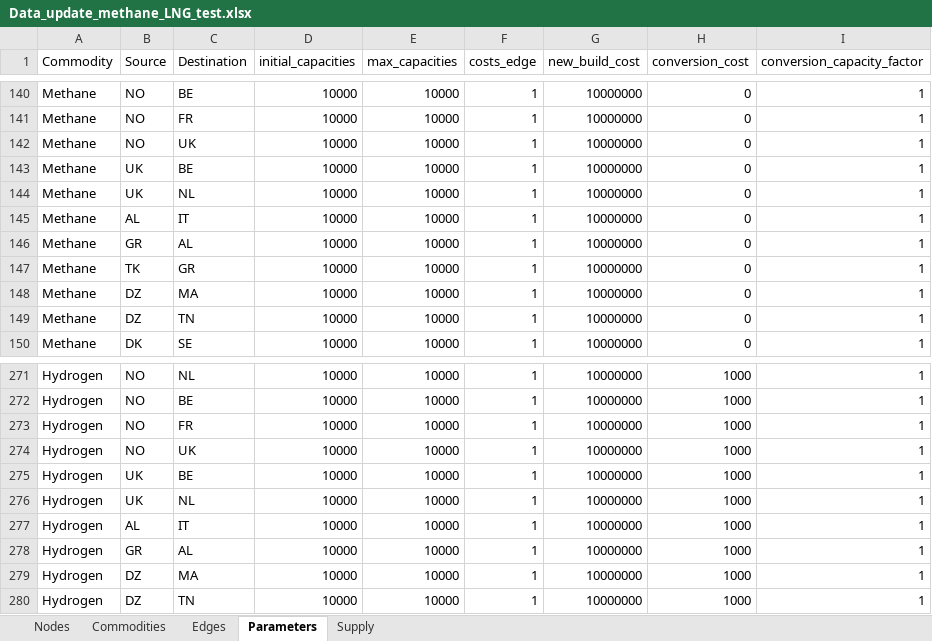
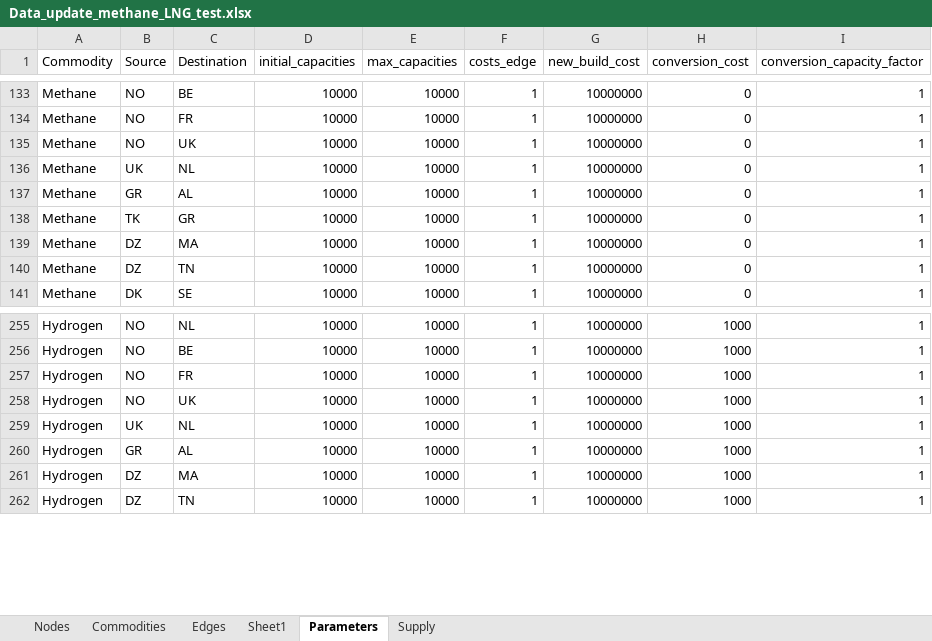
Before and after one commit to CSEI-EU/gas_infrastructure_model, an Excel workbook: 01_data/01_input_data/02_processed/Data_update_methane_LNG_test.xlsx, sheet Parameters, drawn as a sheet; only a part is shown, gaps mark what is left out; values as stored, in another font and other column widths than the file's, no borders; the diff covers the shown part only; the diff names each change by its address in the sheet, - before the commit and + after, or states it on an @@ line.

```diff
--- a/01_data/01_input_data/02_processed/Data_update_methane_LNG_test.xlsx (sheet Parameters)
+++ b/01_data/01_input_data/02_processed/Data_update_methane_LNG_test.xlsx (sheet Parameters)
+sheet tab: Sheet1
-row 143: Methane | UK | BE | 10000 | 10000 | 1 | 10000000 | 0 | 1
-row 145: Methane | AL | IT | 10000 | 10000 | 1 | 10000000 | 0 | 1
-row 275: Hydrogen | UK | BE | 10000 | 10000 | 1 | 10000000 | 1000 | 1
-row 277: Hydrogen | AL | IT | 10000 | 10000 | 1 | 10000000 | 1000 | 1
```
Also changed, not shown: 14 removed rows elsewhere in this sheet, sheet Edges.
